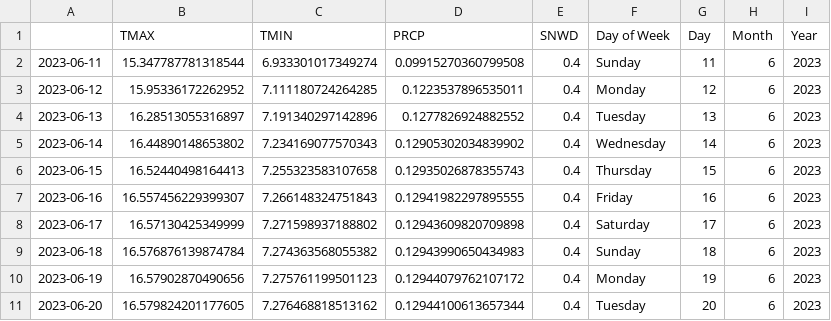
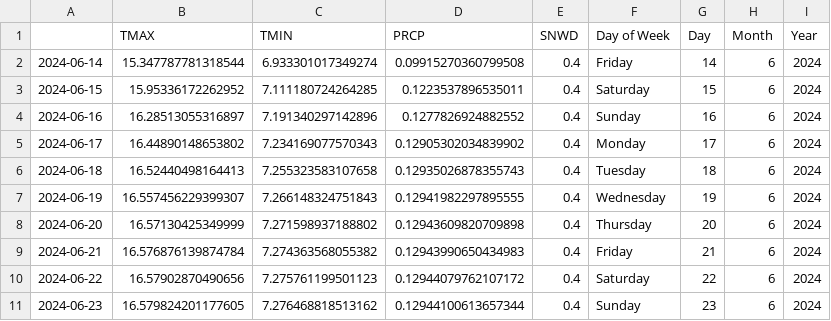
Before and after one commit to AlejandroRIg/Prediction, a CSV file: predicciones/A CORUNA ALVEDRO, SP.csv, drawn as a sheet; only a part is shown; the diff covers the shown part only.

```diff
--- a/predicciones/A CORUNA ALVEDRO, SP.csv
+++ b/predicciones/A CORUNA ALVEDRO, SP.csv
@@ -1,11 +1,11 @@
 ,TMAX,TMIN,PRCP,SNWD,Day of Week,Day,Month,Year
-2023-06-11,15.347787781318544,6.933301017349274,0.09915270360799508,0.4,Sunday,11,6,2023
-2023-06-12,15.95336172262952,7.111180724264285,0.1223537896535011,0.4,Monday,12,6,2023
-2023-06-13,16.28513055316897,7.191340297142896,0.1277826924882552,0.4,Tuesday,13,6,2023
-2023-06-14,16.44890148653802,7.234169077570343,0.12905302034839902,0.4,Wednesday,14,6,2023
-2023-06-15,16.52440498164413,7.255323583107658,0.12935026878355743,0.4,Thursday,15,6,2023
-2023-06-16,16.557456229399307,7.266148324751843,0.12941982297895555,0.4,Friday,16,6,2023
-2023-06-17,16.57130425349999,7.271598937188802,0.12943609820709898,0.4,Saturday,17,6,2023
-2023-06-18,16.576876139874784,7.274363568055382,0.12943990650434983,0.4,Sunday,18,6,2023
-2023-06-19,16.57902870490656,7.275761199501123,0.12944079762107172,0.4,Monday,19,6,2023
-2023-06-20,16.579824201177605,7.276468818513162,0.12944100613657344,0.4,Tuesday,20,6,2023
+2024-06-14,15.347787781318544,6.933301017349274,0.09915270360799508,0.4,Friday,14,6,2024
+2024-06-15,15.95336172262952,7.111180724264285,0.1223537896535011,0.4,Saturday,15,6,2024
+2024-06-16,16.28513055316897,7.191340297142896,0.1277826924882552,0.4,Sunday,16,6,2024
+2024-06-17,16.44890148653802,7.234169077570343,0.12905302034839902,0.4,Monday,17,6,2024
+2024-06-18,16.52440498164413,7.255323583107658,0.12935026878355743,0.4,Tuesday,18,6,2024
+2024-06-19,16.557456229399307,7.266148324751843,0.12941982297895555,0.4,Wednesday,19,6,2024
+2024-06-20,16.57130425349999,7.271598937188802,0.12943609820709898,0.4,Thursday,20,6,2024
+2024-06-21,16.576876139874784,7.274363568055382,0.12943990650434983,0.4,Friday,21,6,2024
+2024-06-22,16.57902870490656,7.275761199501123,0.12944079762107172,0.4,Saturday,22,6,2024
+2024-06-23,16.579824201177605,7.276468818513162,0.12944100613657344,0.4,Sunday,23,6,2024
```
Also changed, not shown: 1 added row, 1 removed row and 78 edited cells elsewhere in this file, predicciones/A CORUNA, SP.csv, predicciones/ALBACETE LOS LLANOS, SP.csv, 10 other files.
